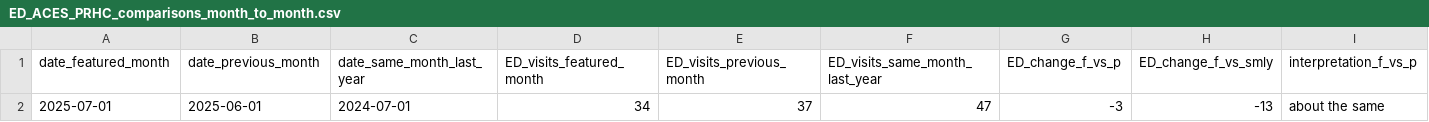
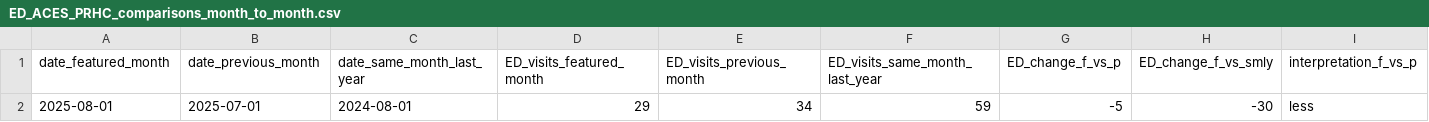
Before and after one commit to peterboroughpublichealth/public-data-opioid-EWSS, a CSV file: ED-visits-ACES/PRHC/ED_ACES_PRHC_comparisons_month_to_month.csv, drawn as a sheet; only a part is shown; removed rows and columns are numbered as before the commit, all else as after; rows hold the shown columns only; the diff names each change by its address in the sheet, - before the commit and + after, or states it on an @@ line.

```diff
--- a/ED-visits-ACES/PRHC/ED_ACES_PRHC_comparisons_month_to_month.csv
+++ b/ED-visits-ACES/PRHC/ED_ACES_PRHC_comparisons_month_to_month.csv
-row 2: 2025-07-01 | 2025-06-01 | 2024-07-01 | 34 | 37 | 47 | -3 | -13 | about the same
+row 2: 2025-08-01 | 2025-07-01 | 2024-08-01 | 29 | 34 | 59 | -5 | -30 | less
```
Also changed, not shown: ED-visits-ACES/PRHC/ED_ACES_PRHC_by_month.csv, ED-visits-ACES/PRHC/ED_ACES_PRHC_metrics_last_12_months.csv, 1 other file.
